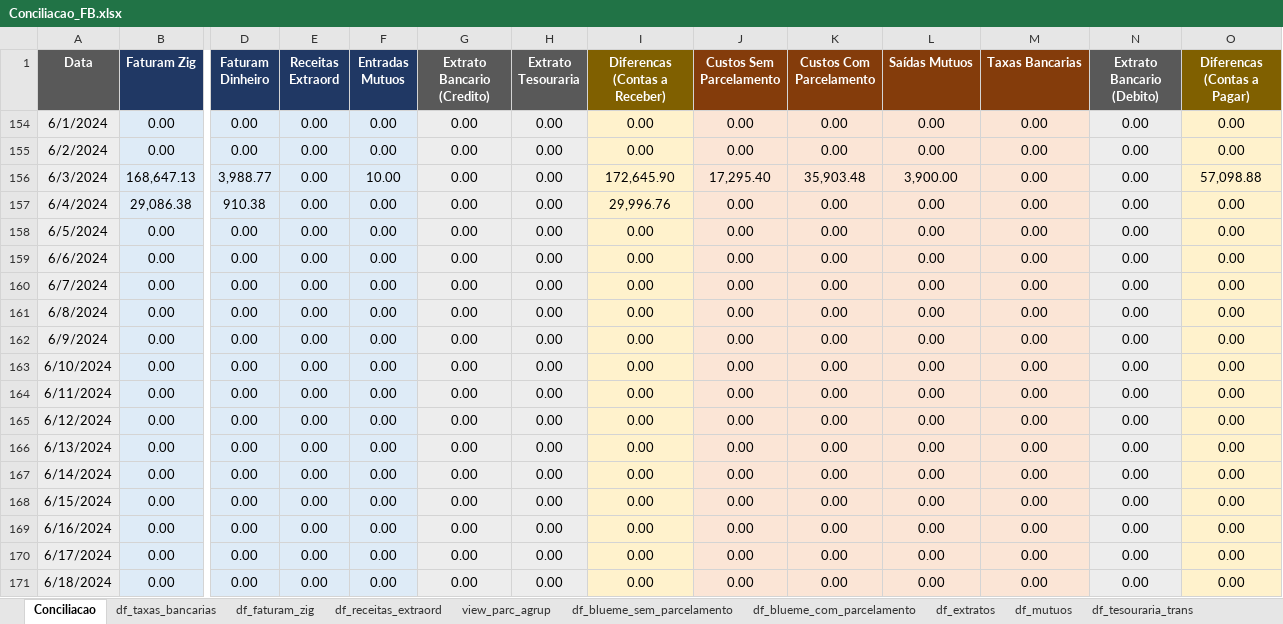
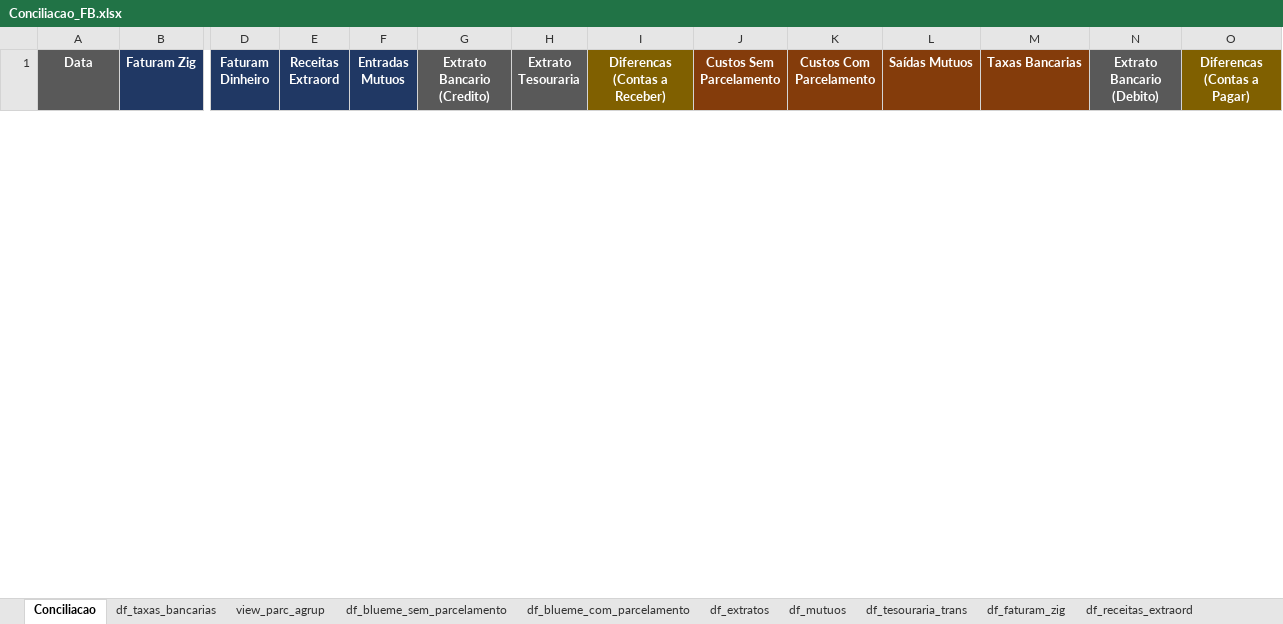
Before and after one commit to gabrielcunha91/fluxo-caixa-fb, an Excel workbook: Conciliacao_FB.xlsx, sheet Conciliacao, drawn as a sheet; only a part is shown, gaps mark what is left out; values as stored, in another font and other column widths than the file's, no borders; removed rows and columns are numbered as before the commit, all else as after; rows hold the shown columns only; the diff covers the shown part only; the diff names each change by its address in the sheet, - before the commit and + after, or states it on an @@ line.

Commit message:
msg_1

```diff
--- a/Conciliacao_FB.xlsx (sheet Conciliacao)
+++ b/Conciliacao_FB.xlsx (sheet Conciliacao)
@@ sheet tab order changed: Conciliacao | df_taxas_bancarias | view_parc_agrup | df_blueme_sem_parcelamento | df_blueme_com_parcelamento | df_extratos | df_mutuos | df_tesouraria_trans | df_faturam_zig | df_receitas_extraord @@
-row 154: 6/1/2024 | 0.00 | 0.00 | 0.00 | 0.00 | 0.00 | 0.00 | 0.00 | 0.00 | 0.00 | 0.00 | 0.00 | 0.00 | 0.00
-row 155: 6/2/2024 | 0.00 | 0.00 | 0.00 | 0.00 | 0.00 | 0.00 | 0.00 | 0.00 | 0.00 | 0.00 | 0.00 | 0.00 | 0.00
-row 156: 6/3/2024 | 168,647.13 | 3,988.77 | 0.00 | 10.00 | 0.00 | 0.00 | 172,645.90 | 17,295.40 | 35,903.48 | 3,900.00 | 0.00 | 0.00 | 57,098.88
-row 157: 6/4/2024 | 29,086.38 | 910.38 | 0.00 | 0.00 | 0.00 | 0.00 | 29,996.76 | 0.00 | 0.00 | 0.00 | 0.00 | 0.00 | 0.00
-row 158: 6/5/2024 | 0.00 | 0.00 | 0.00 | 0.00 | 0.00 | 0.00 | 0.00 | 0.00 | 0.00 | 0.00 | 0.00 | 0.00 | 0.00
-row 159: 6/6/2024 | 0.00 | 0.00 | 0.00 | 0.00 | 0.00 | 0.00 | 0.00 | 0.00 | 0.00 | 0.00 | 0.00 | 0.00 | 0.00
-row 160: 6/7/2024 | 0.00 | 0.00 | 0.00 | 0.00 | 0.00 | 0.00 | 0.00 | 0.00 | 0.00 | 0.00 | 0.00 | 0.00 | 0.00
-row 161: 6/8/2024 | 0.00 | 0.00 | 0.00 | 0.00 | 0.00 | 0.00 | 0.00 | 0.00 | 0.00 | 0.00 | 0.00 | 0.00 | 0.00
-row 162: 6/9/2024 | 0.00 | 0.00 | 0.00 | 0.00 | 0.00 | 0.00 | 0.00 | 0.00 | 0.00 | 0.00 | 0.00 | 0.00 | 0.00
-row 163: 6/10/2024 | 0.00 | 0.00 | 0.00 | 0.00 | 0.00 | 0.00 | 0.00 | 0.00 | 0.00 | 0.00 | 0.00 | 0.00 | 0.00
-row 164: 6/11/2024 | 0.00 | 0.00 | 0.00 | 0.00 | 0.00 | 0.00 | 0.00 | 0.00 | 0.00 | 0.00 | 0.00 | 0.00 | 0.00
-row 165: 6/12/2024 | 0.00 | 0.00 | 0.00 | 0.00 | 0.00 | 0.00 | 0.00 | 0.00 | 0.00 | 0.00 | 0.00 | 0.00 | 0.00
-row 166: 6/13/2024 | 0.00 | 0.00 | 0.00 | 0.00 | 0.00 | 0.00 | 0.00 | 0.00 | 0.00 | 0.00 | 0.00 | 0.00 | 0.00
-row 167: 6/14/2024 | 0.00 | 0.00 | 0.00 | 0.00 | 0.00 | 0.00 | 0.00 | 0.00 | 0.00 | 0.00 | 0.00 | 0.00 | 0.00
-row 168: 6/15/2024 | 0.00 | 0.00 | 0.00 | 0.00 | 0.00 | 0.00 | 0.00 | 0.00 | 0.00 | 0.00 | 0.00 | 0.00 | 0.00
-row 169: 6/16/2024 | 0.00 | 0.00 | 0.00 | 0.00 | 0.00 | 0.00 | 0.00 | 0.00 | 0.00 | 0.00 | 0.00 | 0.00 | 0.00
-row 170: 6/17/2024 | 0.00 | 0.00 | 0.00 | 0.00 | 0.00 | 0.00 | 0.00 | 0.00 | 0.00 | 0.00 | 0.00 | 0.00 | 0.00
-row 171: 6/18/2024 | 0.00 | 0.00 | 0.00 | 0.00 | 0.00 | 0.00 | 0.00 | 0.00 | 0.00 | 0.00 | 0.00 | 0.00 | 0.00
```
Also changed, not shown: 31 added rows and 12 removed rows elsewhere in this sheet, hidden cells.
